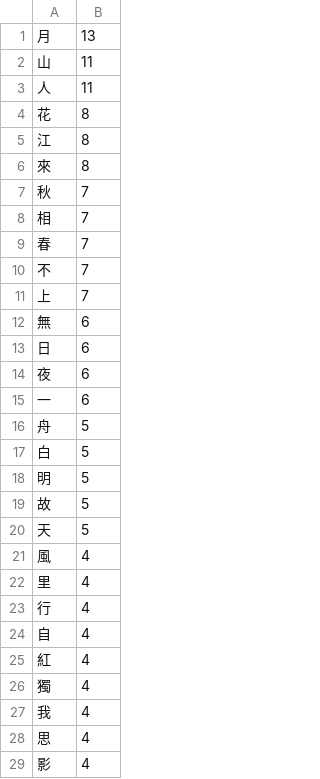
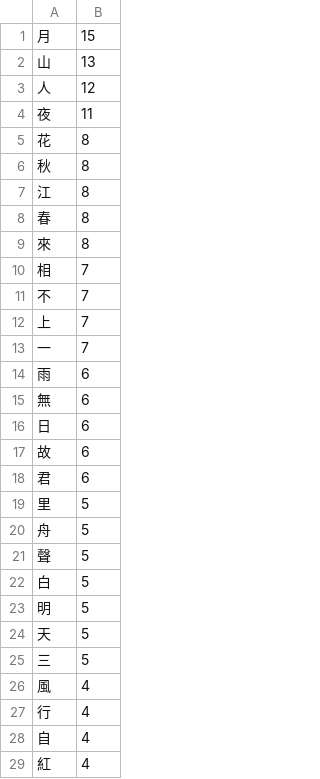
Before and after one commit to artxgj/lawler-family-math, a CSV file: classical-chinese-poetry/frequencies/tang-poems-read-chars-freqs.csv, drawn as a sheet; only a part is shown; the shorter side is filled out with more unchanged rows; the diff covers the shown part only.

```diff
--- a/classical-chinese-poetry/frequencies/tang-poems-read-chars-freqs.csv
+++ b/classical-chinese-poetry/frequencies/tang-poems-read-chars-freqs.csv
@@ -1,23 +1,27 @@
-月,13
-山,11
-人,11
+月,15
+山,13
+人,12
+夜,11
 花,8
+秋,8
 江,8
+春,8
 來,8
-秋,7
 相,7
-春,7
 不,7
 上,7
+一,7
+雨,6
 無,6
 日,6
-夜,6
-一,6
+故,6
+君,6
+里,5
 舟,5
+聲,5
 白,5
 明,5
-故,5
 天,5
+三,5
 風,4
-里,4
 行,4
```
Also changed, not shown: 43 added rows, 26 removed rows and 9 edited cells elsewhere in this file, classical-chinese-poetry/frequencies/tang-poems-read-bigrams-freqs.csv, classical-chinese-poetry/frequencies/tang-poems-read-trigrams-freqs.csv, 1 other file.
